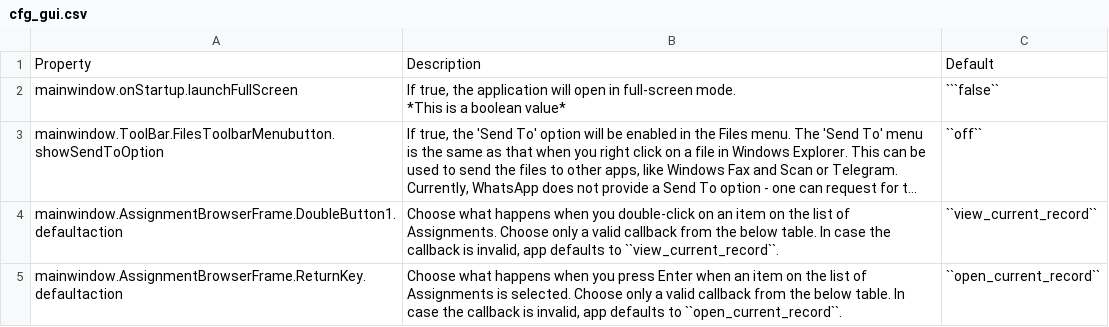
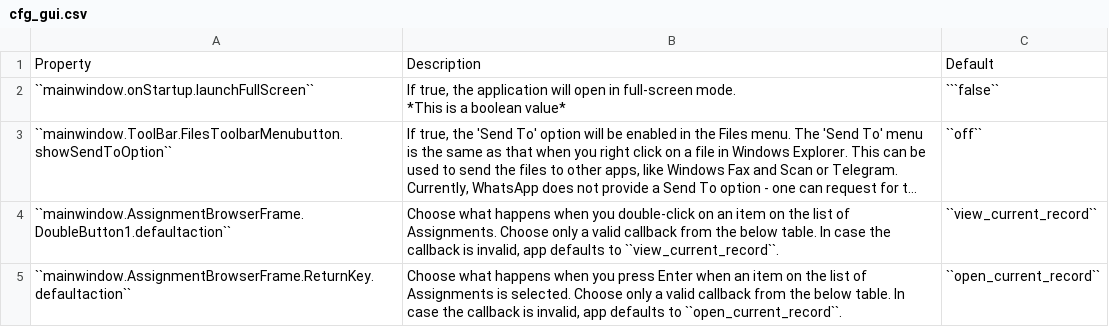
Before and after one commit to amsdc/gurutracker, a CSV file: docs/source/_static/tables/cfg_gui.csv, drawn as a sheet; only a part is shown; long unchanged cells end in …; the diff covers the shown part only; the diff names each change by its address in the sheet, - before the commit and + after, or states it on an @@ line.

```diff
--- a/docs/source/_static/tables/cfg_gui.csv
+++ b/docs/source/_static/tables/cfg_gui.csv
-A2: mainwindow.onStartup.launchFullScreen
+A2: ``mainwindow.onStartup.launchFullScreen``
-A3: mainwindow.ToolBar.FilesToolbarMenubutton.showSendToOption
+A3: ``mainwindow.ToolBar.FilesToolbarMenubutton.showSendToOption``
-A4: mainwindow.AssignmentBrowserFrame.DoubleButton1.defaultaction
+A4: ``mainwindow.AssignmentBrowserFrame.DoubleButton1.defaultaction``
-A5: mainwindow.AssignmentBrowserFrame.ReturnKey.defaultaction
+A5: ``mainwindow.AssignmentBrowserFrame.ReturnKey.defaultaction``
```
Also changed, not shown: 2 added rows and 3 edited cells elsewhere in this file, 6 other files.
